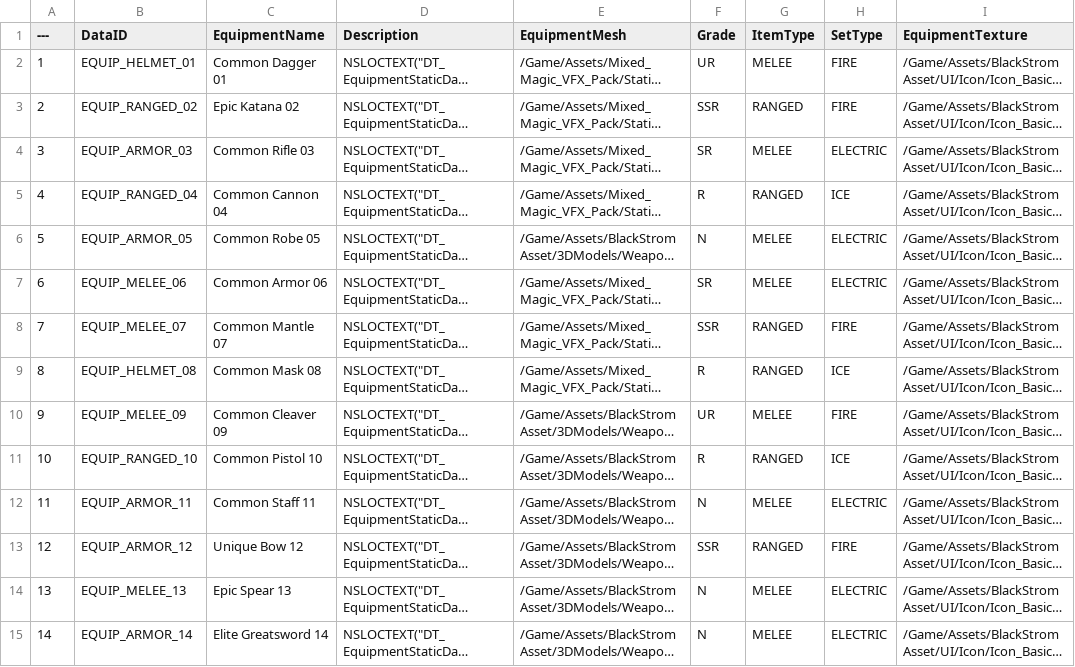
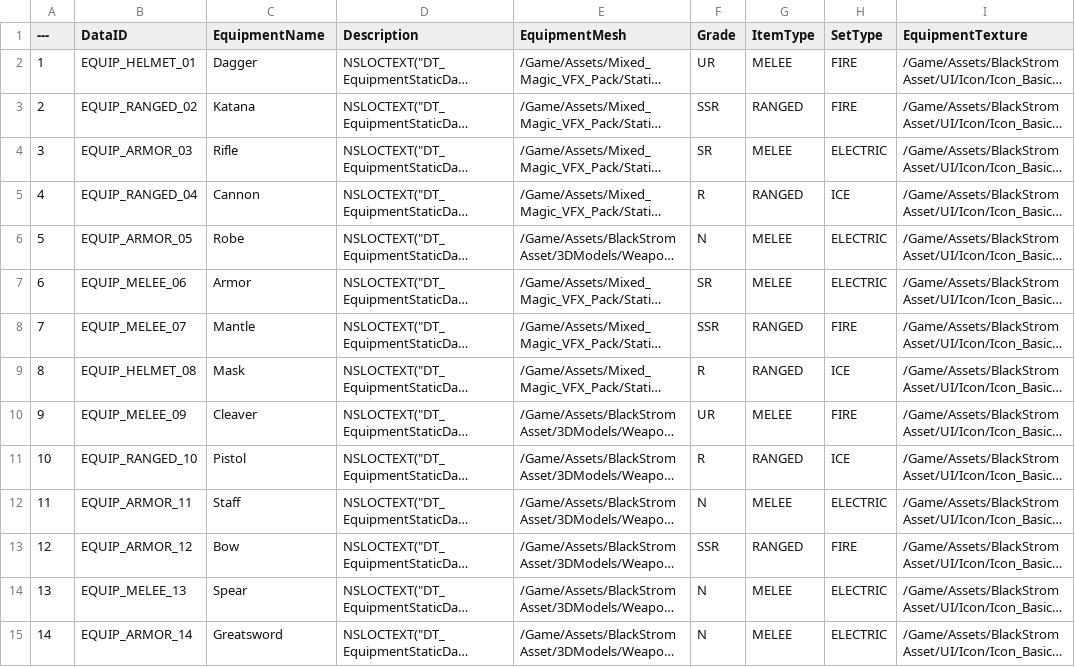
Before and after one commit to Lucky-Rabbit-s-Foot-v2/Lunar_Realm, a CSV file: ExternalSource/EquipmentStaticData.csv, drawn as a sheet; only a part is shown; long unchanged cells end in …; the diff covers the shown part only; the diff names each change by its address in the sheet, - before the commit and + after, or states it on an @@ line.

```diff
--- a/ExternalSource/EquipmentStaticData.csv
+++ b/ExternalSource/EquipmentStaticData.csv
-C2 (EquipmentName): Common Dagger 01
+C2 (EquipmentName): Dagger
-C3 (EquipmentName): Epic Katana 02
+C3 (EquipmentName): Katana
-C4 (EquipmentName): Common Rifle 03
+C4 (EquipmentName): Rifle
-C5 (EquipmentName): Common Cannon 04
+C5 (EquipmentName): Cannon
-C6 (EquipmentName): Common Robe 05
+C6 (EquipmentName): Robe
-C7 (EquipmentName): Common Armor 06
+C7 (EquipmentName): Armor
-C8 (EquipmentName): Common Mantle 07
+C8 (EquipmentName): Mantle
-C9 (EquipmentName): Common Mask 08
+C9 (EquipmentName): Mask
-C10 (EquipmentName): Common Cleaver 09
+C10 (EquipmentName): Cleaver
-C11 (EquipmentName): Common Pistol 10
+C11 (EquipmentName): Pistol
-C12 (EquipmentName): Common Staff 11
+C12 (EquipmentName): Staff
-C13 (EquipmentName): Unique Bow 12
+C13 (EquipmentName): Bow
-C14 (EquipmentName): Epic Spear 13
+C14 (EquipmentName): Spear
-C15 (EquipmentName): Elite Greatsword 14
+C15 (EquipmentName): Greatsword
```
Also changed, not shown: 36 edited cells elsewhere in this file, 2 other files.
